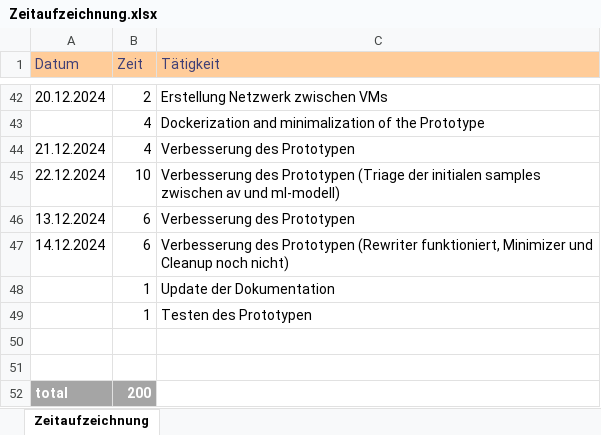
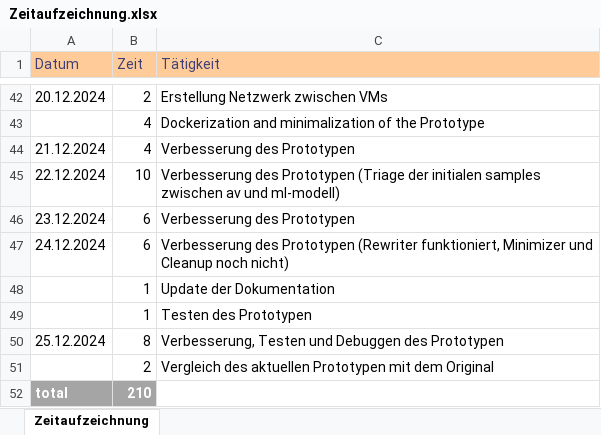
Before and after one commit to seel3/Hybrid-MAB, an Excel workbook: Documentation/Zeitaufzeichnung.xlsx, sheet Zeitaufzeichnung, drawn as a sheet; only a part is shown, gaps mark what is left out; values as stored, in another font and other column widths than the file's, no borders; the diff names each change by its address in the sheet, - before the commit and + after, or states it on an @@ line.

```diff
--- a/Documentation/Zeitaufzeichnung.xlsx (sheet Zeitaufzeichnung)
+++ b/Documentation/Zeitaufzeichnung.xlsx (sheet Zeitaufzeichnung)
-A46 (Datum): 13.12.2024
+A46 (Datum): 23.12.2024
-A47 (Datum): 14.12.2024
+A47 (Datum): 24.12.2024
-row 50: (empty)
+row 50: 25.12.2024 | 8 | Verbesserung, Testen und Debuggen des Prototypen
-row 51: (empty)
+row 51:  | 2 | Vergleich des aktuellen Prototypen mit dem Original
-B52 (Zeit): 200
+B52 (Zeit): 210
```
Also changed, not shown: 4 other files.
